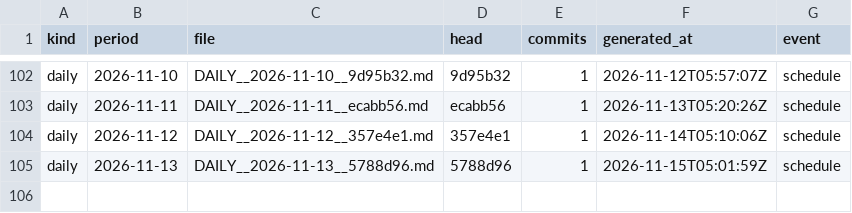
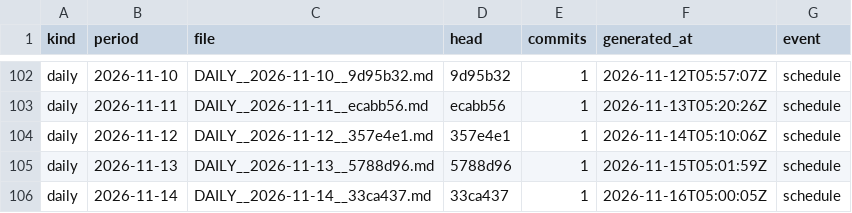
Before and after one commit to soulinpsyabstract/sipa-os-governance, a TSV file: REPORTS/INDEX.tsv, drawn as a sheet; only a part is shown, gaps mark what is left out; the diff names each change by its address in the sheet, - before the commit and + after, or states it on an @@ line.

Commit message:
governance: daily report 2026-11-14

```diff
--- a/REPORTS/INDEX.tsv
+++ b/REPORTS/INDEX.tsv
+row 106: daily | 2026-11-14 | DAILY__2026-11-14__33ca437.md | 33ca437 | 1 | 2026-11-16T05:00:05Z | schedule
```
Also changed, not shown: 3 other files.
